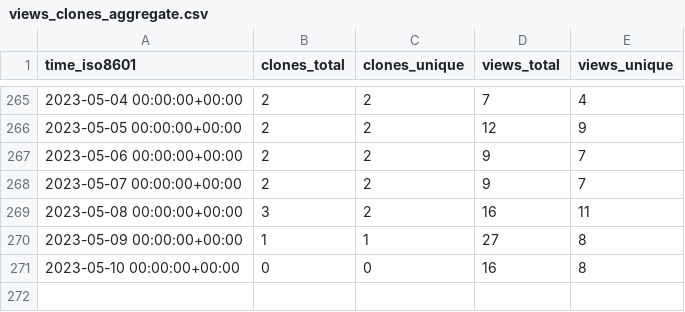
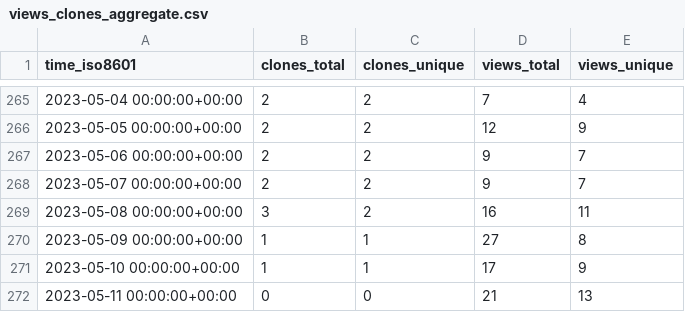
Before and after one commit to Fevol/obsidian-translate, a CSV file: Fevol/obsidian-translate/ghrs-data/views_clones_aggregate.csv, drawn as a sheet; only a part is shown, gaps mark what is left out.

```diff
--- a/Fevol/obsidian-translate/ghrs-data/views_clones_aggregate.csv
+++ b/Fevol/obsidian-translate/ghrs-data/views_clones_aggregate.csv
@@ -270,2 +270,3 @@ time_iso8601,clones_total,clones_unique,views_total,views_unique
 2023-05-09 00:00:00+00:00,1,1,27,8
-2023-05-10 00:00:00+00:00,0,0,16,8
+2023-05-10 00:00:00+00:00,1,1,17,9
+2023-05-11 00:00:00+00:00,0,0,21,13
```
Also changed, not shown: 1 other file.
